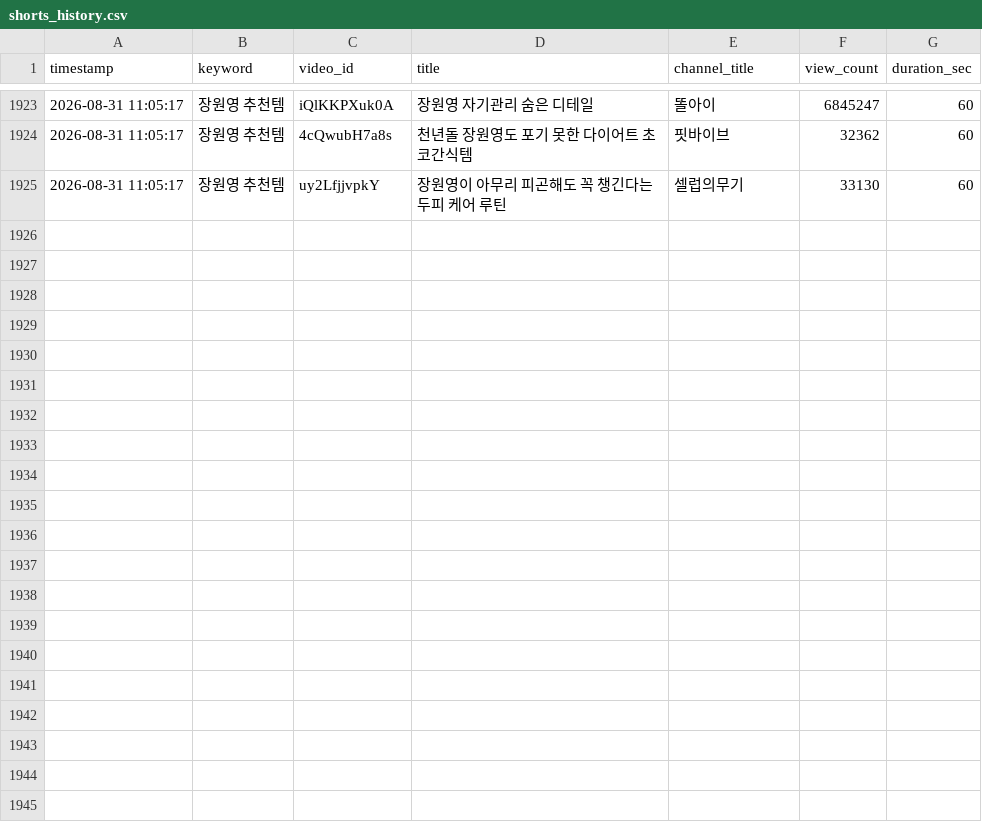
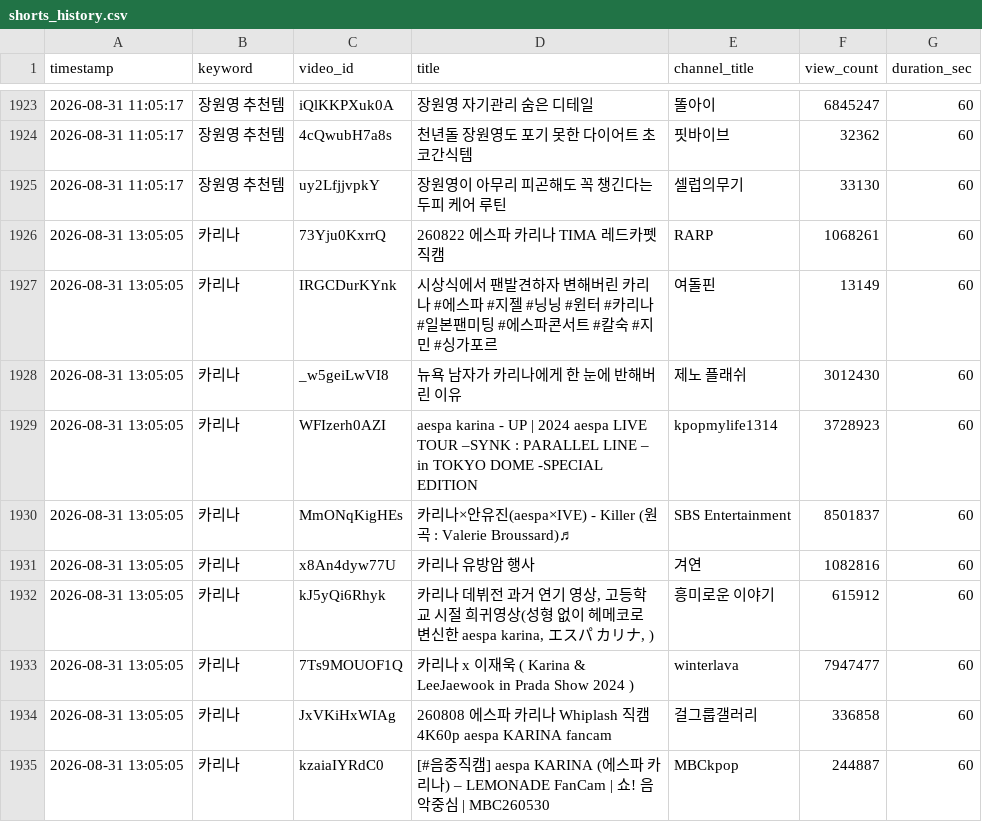
Before and after one commit to bizdino3651-mjs/youtube-shorts-finder, a CSV file: shorts_history.csv, drawn as a sheet; only a part is shown, gaps mark what is left out.

```diff
--- a/shorts_history.csv
+++ b/shorts_history.csv
@@ -1925 +1925,11 @@
 2026-08-31 11:05:17,장원영 추천템,uy2LfjjvpkY,장원영이 아무리 피곤해도 꼭 챙긴다는 두피 케어 루틴,셀럽의무기,33130,60
+2026-08-31 13:05:05,카리나,73Yju0KxrrQ,260822 에스파 카리나 TIMA 레드카펫 직캠,RARP,1068261,60
+2026-08-31 13:05:05,카리나,IRGCDurKYnk,시상식에서 팬발견하자 변해버린 카리나 #에스파 #지젤 #닝닝 #윈터 #카리나 #일본팬미팅 #에스파콘서트 #칼숙 #지민 #싱가포르,여돌핀,13149,60
+2026-08-31 13:05:05,카리나,_w5geiLwVI8,뉴욕 남자가 카리나에게 한 눈에 반해버린 이유,제노 플래쉬,3012430,60
+2026-08-31 13:05:05,카리나,WFIzerh0AZI,aespa karina - UP | 2024 aespa LIVE TOUR –SYNK : PARALLEL LINE – in TOKYO DOME -SPECIAL EDITION,kpopmylife1314,3728923,60
+2026-08-31 13:05:05,카리나,MmONqKigHEs,카리나×안유진(aespa×IVE) - Killer (원곡 : Valerie Broussard)♬,SBS Entertainment,8501837,60
+2026-08-31 13:05:05,카리나,x8An4dyw77U,카리나 유방암 행사,겨연,1082816,60
+2026-08-31 13:05:05,카리나,kJ5yQi6Rhyk,"카리나 데뷔전 과거 연기 영상, 고등학교 시절 희귀영상(성형 없이 헤메코로 변신한 aespa karina,  エスパ カリナ,  )",흥미로운 이야기,615912,60
+2026-08-31 13:05:05,카리나,7Ts9MOUOF1Q,카리나 x 이재욱 ( Karina & LeeJaewook in Prada Show 2024 ),winterlava,7947477,60
+2026-08-31 13:05:05,카리나,JxVKiHxWIAg,260808 에스파 카리나 Whiplash 직캠 4K60p aespa KARINA fancam,걸그룹갤러리,336858,60
+2026-08-31 13:05:05,카리나,kzaiaIYRdC0,[#음중직캠] aespa KARINA (에스파 카리나) – LEMONADE FanCam | 쇼! 음악중심 | MBC260530,MBCkpop,244887,60
```
